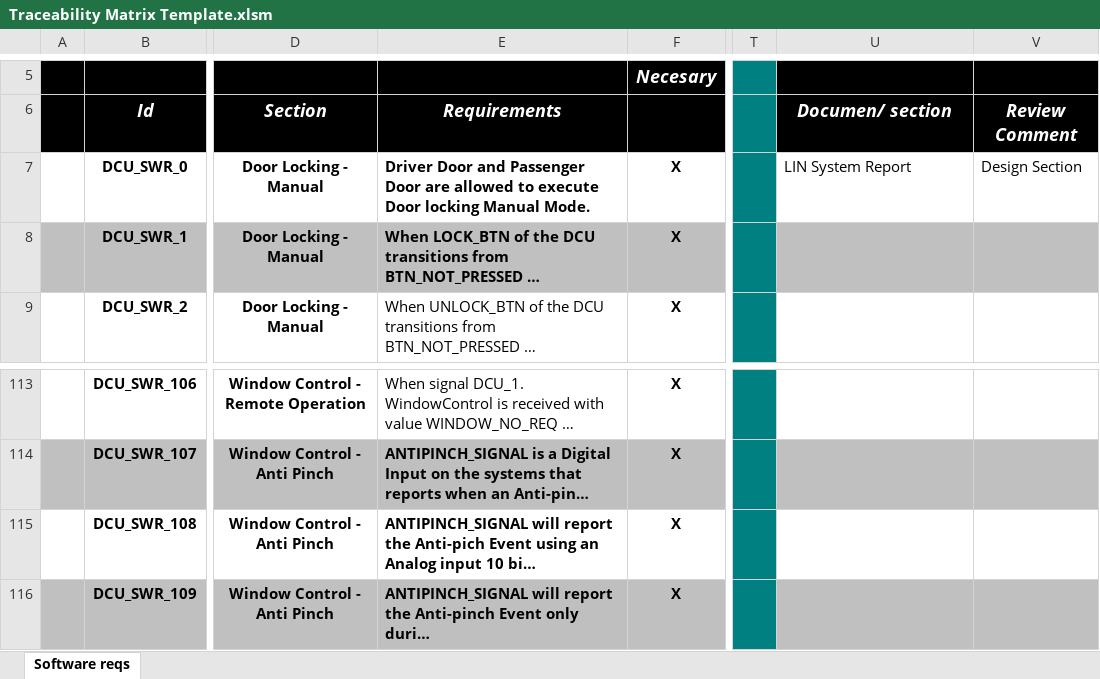
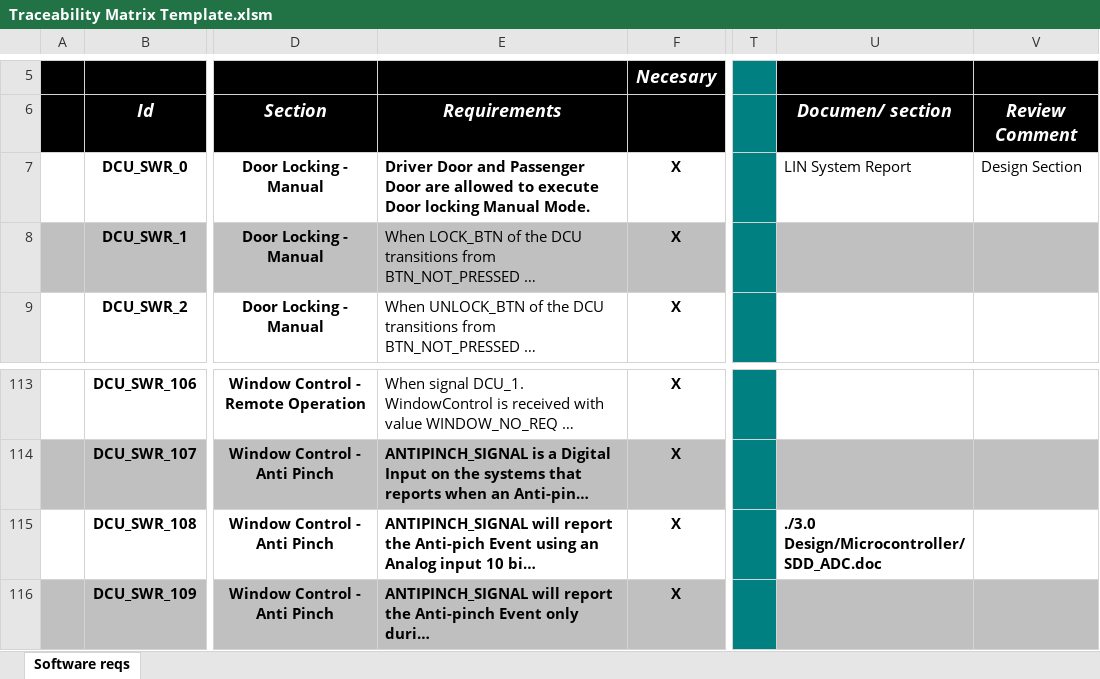
Before and after one commit to ArielGP/PruebaBin, an Excel workbook: V-Cycle Process/1.0 Requirements/Traceability Matrix Template.xlsm, sheet Software reqs, drawn as a sheet; only a part is shown, gaps mark what is left out; long unchanged cells end in …; values as stored, in another font and other column widths than the file's, no borders; charts and pictures and conditional formats not drawn; the diff names each change by its address in the sheet, - before the commit and + after, or states it on an @@ line.

Commit message:
Microcontroller Adc SDD added

```diff
--- a/V-Cycle Process/1.0 Requirements/Traceability Matrix Template.xlsm (sheet Software reqs)
+++ b/V-Cycle Process/1.0 Requirements/Traceability Matrix Template.xlsm (sheet Software reqs)
-E8 bold: on
+E8 bold: off
-U115: (empty)
+U115: ./3.0 Design/Microcontroller/SDD_ADC.doc
```
Also changed, not shown: charts or pictures, 1 other file.
